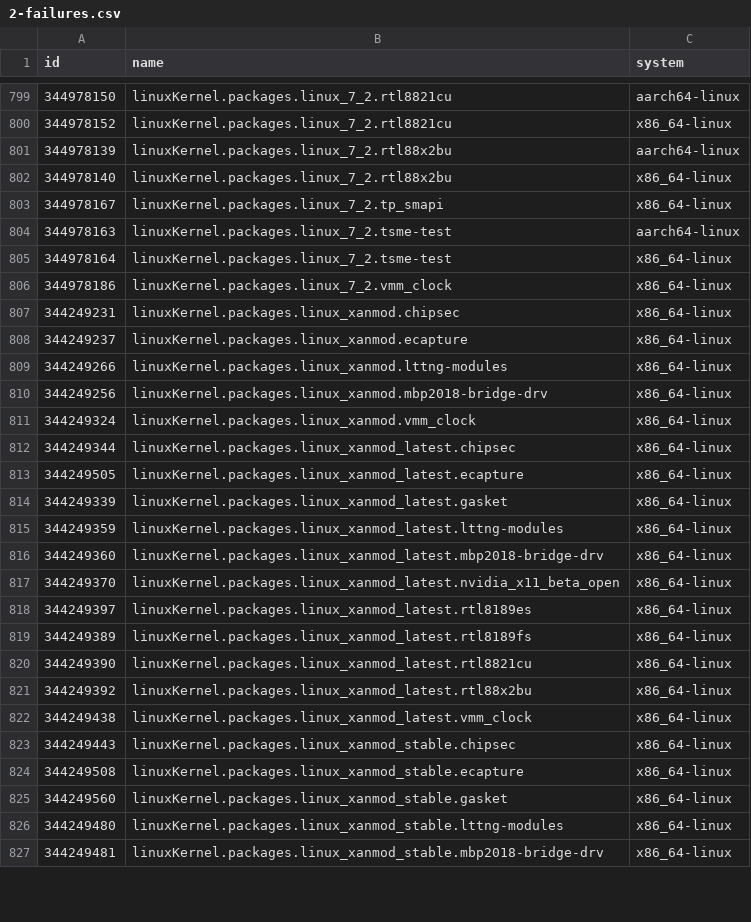
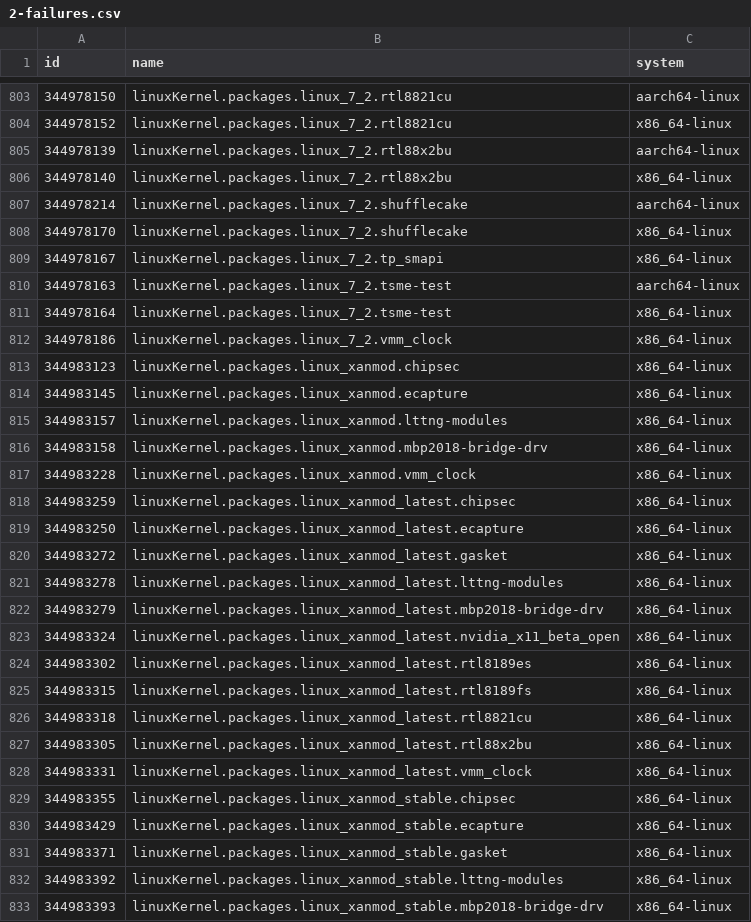
Before and after one commit to Sigmanificient/nixpkgs-failure-notify, a CSV file: results/trunk/2-failures.csv, drawn as a sheet; only a part is shown, gaps mark what is left out; the diff covers the shown part only.

```diff
--- a/results/trunk/2-failures.csv
+++ b/results/trunk/2-failures.csv
@@ -802,2 +806,4 @@ id,name,system
 344978140,linuxKernel.packages.linux_7_2.rtl88x2bu,x86_64-linux
+344978214,linuxKernel.packages.linux_7_2.shufflecake,aarch64-linux
+344978170,linuxKernel.packages.linux_7_2.shufflecake,x86_64-linux
 344978167,linuxKernel.packages.linux_7_2.tp_smapi,x86_64-linux
@@ -806,22 +812,22 @@ id,name,system
 344978186,linuxKernel.packages.linux_7_2.vmm_clock,x86_64-linux
-344249231,linuxKernel.packages.linux_xanmod.chipsec,x86_64-linux
-344249237,linuxKernel.packages.linux_xanmod.ecapture,x86_64-linux
-344249266,linuxKernel.packages.linux_xanmod.lttng-modules,x86_64-linux
-344249256,linuxKernel.packages.linux_xanmod.mbp2018-bridge-drv,x86_64-linux
-344249324,linuxKernel.packages.linux_xanmod.vmm_clock,x86_64-linux
-344249344,linuxKernel.packages.linux_xanmod_latest.chipsec,x86_64-linux
-344249505,linuxKernel.packages.linux_xanmod_latest.ecapture,x86_64-linux
-344249339,linuxKernel.packages.linux_xanmod_latest.gasket,x86_64-linux
-344249359,linuxKernel.packages.linux_xanmod_latest.lttng-modules,x86_64-linux
-344249360,linuxKernel.packages.linux_xanmod_latest.mbp2018-bridge-drv,x86_64-linux
-344249370,linuxKernel.packages.linux_xanmod_latest.nvidia_x11_beta_open,x86_64-linux
-344249397,linuxKernel.packages.linux_xanmod_latest.rtl8189es,x86_64-linux
-344249389,linuxKernel.packages.linux_xanmod_latest.rtl8189fs,x86_64-linux
-344249390,linuxKernel.packages.linux_xanmod_latest.rtl8821cu,x86_64-linux
-344249392,linuxKernel.packages.linux_xanmod_latest.rtl88x2bu,x86_64-linux
-344249438,linuxKernel.packages.linux_xanmod_latest.vmm_clock,x86_64-linux
-344249443,linuxKernel.packages.linux_xanmod_stable.chipsec,x86_64-linux
-344249508,linuxKernel.packages.linux_xanmod_stable.ecapture,x86_64-linux
-344249560,linuxKernel.packages.linux_xanmod_stable.gasket,x86_64-linux
-344249480,linuxKernel.packages.linux_xanmod_stable.lttng-modules,x86_64-linux
-344249481,linuxKernel.packages.linux_xanmod_stable.mbp2018-bridge-drv,x86_64-linux
+344983123,linuxKernel.packages.linux_xanmod.chipsec,x86_64-linux
+344983145,linuxKernel.packages.linux_xanmod.ecapture,x86_64-linux
+344983157,linuxKernel.packages.linux_xanmod.lttng-modules,x86_64-linux
+344983158,linuxKernel.packages.linux_xanmod.mbp2018-bridge-drv,x86_64-linux
+344983228,linuxKernel.packages.linux_xanmod.vmm_clock,x86_64-linux
+344983259,linuxKernel.packages.linux_xanmod_latest.chipsec,x86_64-linux
+344983250,linuxKernel.packages.linux_xanmod_latest.ecapture,x86_64-linux
+344983272,linuxKernel.packages.linux_xanmod_latest.gasket,x86_64-linux
+344983278,linuxKernel.packages.linux_xanmod_latest.lttng-modules,x86_64-linux
+344983279,linuxKernel.packages.linux_xanmod_latest.mbp2018-bridge-drv,x86_64-linux
+344983324,linuxKernel.packages.linux_xanmod_latest.nvidia_x11_beta_open,x86_64-linux
+344983302,linuxKernel.packages.linux_xanmod_latest.rtl8189es,x86_64-linux
+344983315,linuxKernel.packages.linux_xanmod_latest.rtl8189fs,x86_64-linux
+344983318,linuxKernel.packages.linux_xanmod_latest.rtl8821cu,x86_64-linux
+344983305,linuxKernel.packages.linux_xanmod_latest.rtl88x2bu,x86_64-linux
+344983331,linuxKernel.packages.linux_xanmod_latest.vmm_clock,x86_64-linux
+344983355,linuxKernel.packages.linux_xanmod_stable.chipsec,x86_64-linux
+344983429,linuxKernel.packages.linux_xanmod_stable.ecapture,x86_64-linux
+344983371,linuxKernel.packages.linux_xanmod_stable.gasket,x86_64-linux
+344983392,linuxKernel.packages.linux_xanmod_stable.lttng-modules,x86_64-linux
+344983393,linuxKernel.packages.linux_xanmod_stable.mbp2018-bridge-drv,x86_64-linux
```
Also changed, not shown: 20 added rows, 2 removed rows and 55 edited cells elsewhere in this file, results/trunk/3-failures-aarch64-darwin.csv, results/trunk/3-failures-aarch64-linux.csv, 6 other files.
